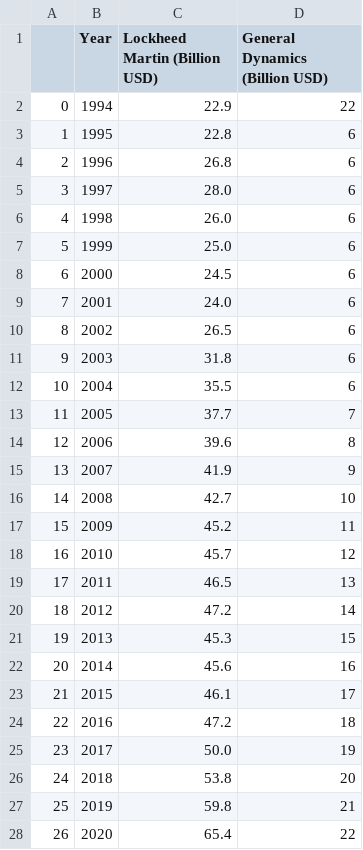
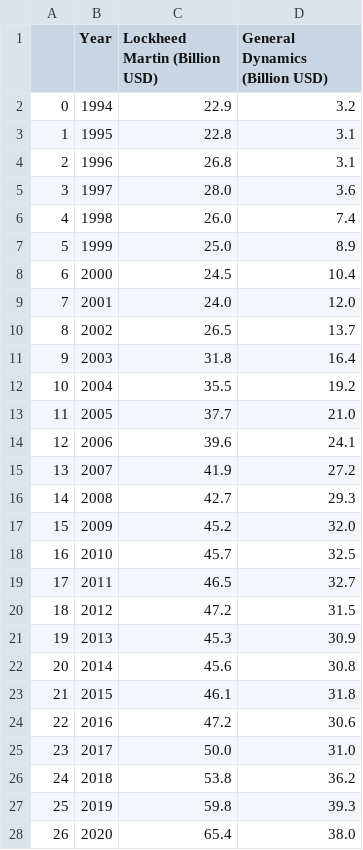
Before and after one commit to kovac04/us-defence-spending-analysis, a CSV file: US-defence.csv, drawn as a sheet; only a part is shown; the diff covers the shown part only.

Commit message:
added data from SEC filings for General Dynamics

```diff
--- a/US-defence.csv
+++ b/US-defence.csv
@@ -1,28 +1,28 @@
 ,Year,Lockheed Martin (Billion USD),General Dynamics (Billion USD)
-0,1994,22.9,22
-1,1995,22.8,6
-2,1996,26.8,6
-3,1997,28.0,6
-4,1998,26.0,6
-5,1999,25.0,6
-6,2000,24.5,6
-7,2001,24.0,6
-8,2002,26.5,6
-9,2003,31.8,6
-10,2004,35.5,6
-11,2005,37.7,7
-12,2006,39.6,8
-13,2007,41.9,9
-14,2008,42.7,10
-15,2009,45.2,11
-16,2010,45.7,12
-17,2011,46.5,13
-18,2012,47.2,14
-19,2013,45.3,15
-20,2014,45.6,16
-21,2015,46.1,17
-22,2016,47.2,18
-23,2017,50.0,19
-24,2018,53.8,20
-25,2019,59.8,21
-26,2020,65.4,22
+0,1994,22.9,3.2
+1,1995,22.8,3.1
+2,1996,26.8,3.1
+3,1997,28.0,3.6
+4,1998,26.0,7.4
+5,1999,25.0,8.9
+6,2000,24.5,10.4
+7,2001,24.0,12.0
+8,2002,26.5,13.7
+9,2003,31.8,16.4
+10,2004,35.5,19.2
+11,2005,37.7,21.0
+12,2006,39.6,24.1
+13,2007,41.9,27.2
+14,2008,42.7,29.3
+15,2009,45.2,32.0
+16,2010,45.7,32.5
+17,2011,46.5,32.7
+18,2012,47.2,31.5
+19,2013,45.3,30.9
+20,2014,45.6,30.8
+21,2015,46.1,31.8
+22,2016,47.2,30.6
+23,2017,50.0,31.0
+24,2018,53.8,36.2
+25,2019,59.8,39.3
+26,2020,65.4,38.0
```
Also changed, not shown: 3 edited cells elsewhere in this file, 2 other files.
